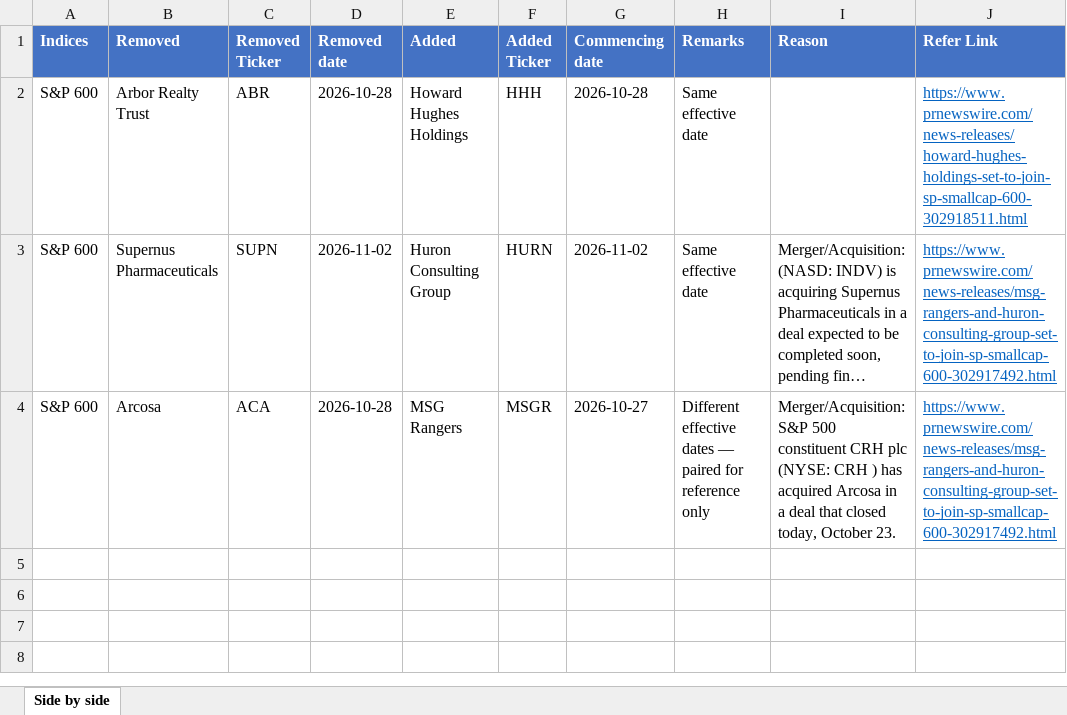
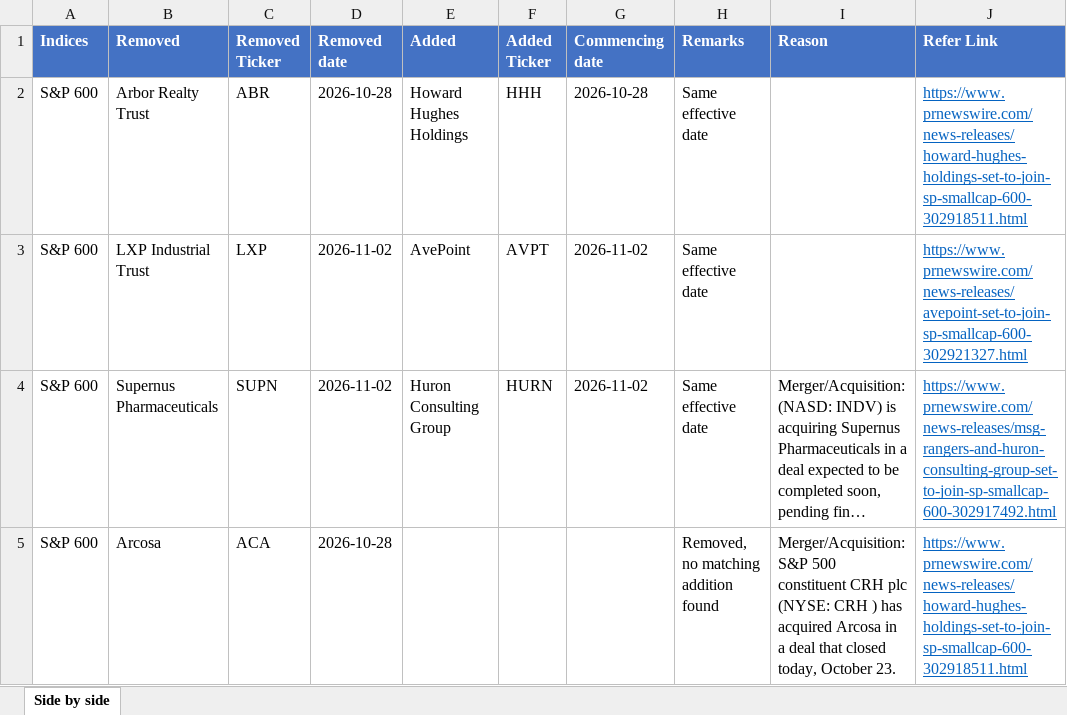
Before and after one commit to maharajasm2186-debug/MahaKing86, an Excel workbook: index_changes_going_forward.xlsx, sheet Side by side, drawn as a sheet; long unchanged cells end in …; values as stored, in another font and other column widths than the file's, no borders; addresses are those after the commit; the diff names each change by its address in the sheet, - before the commit and + after, or states it on an @@ line.

```diff
--- a/index_changes_going_forward.xlsx (sheet Side by side)
+++ b/index_changes_going_forward.xlsx (sheet Side by side)
+row 3: S&P 600 | LXP Industrial Trust | LXP | 2026-11-02 | AvePoint | AVPT | 2026-11-02 | Same effective date |  | https://www.prnewswire.com/news-releases/avepoint-set-to-join-sp-smallcap-600-302921327.html
-E5 (Added): MSG Rangers
+E5 (Added): (empty)
-F5 (Added Ticker): MSGR
+F5 (Added Ticker): (empty)
-G5 (Commencing date): 2026-10-27
+G5 (Commencing date): (empty)
-H5 (Remarks): Different effective dates — paired for reference only
+H5 (Remarks): Removed, no matching addition found
-J5 (Refer Link): https://www.prnewswire.com/news-releases/msg-rangers-and-huron-consulting-group-set-to-join-sp-smallcap-600-302917492.html
+J5 (Refer Link): https://www.prnewswire.com/news-releases/howard-hughes-holdings-set-to-join-sp-smallcap-600-302918511.html
```
Also changed, not shown: index_changes_evidence.xlsx, 2 other files.
